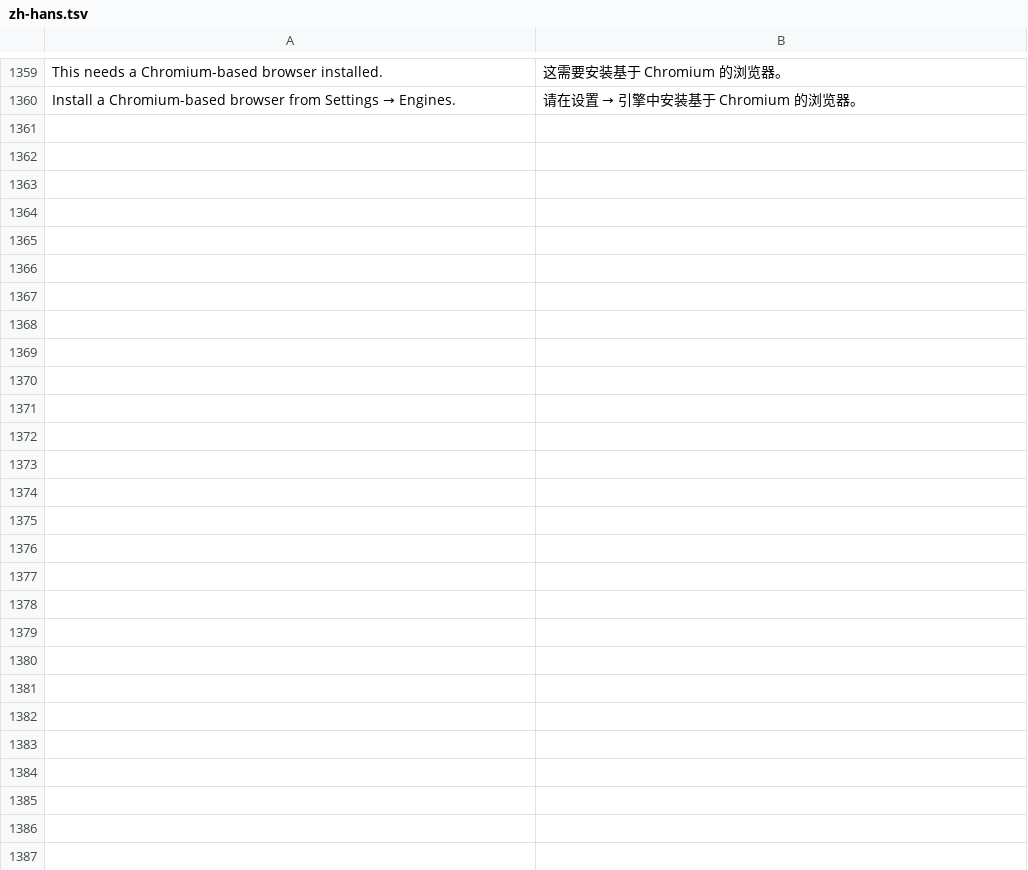
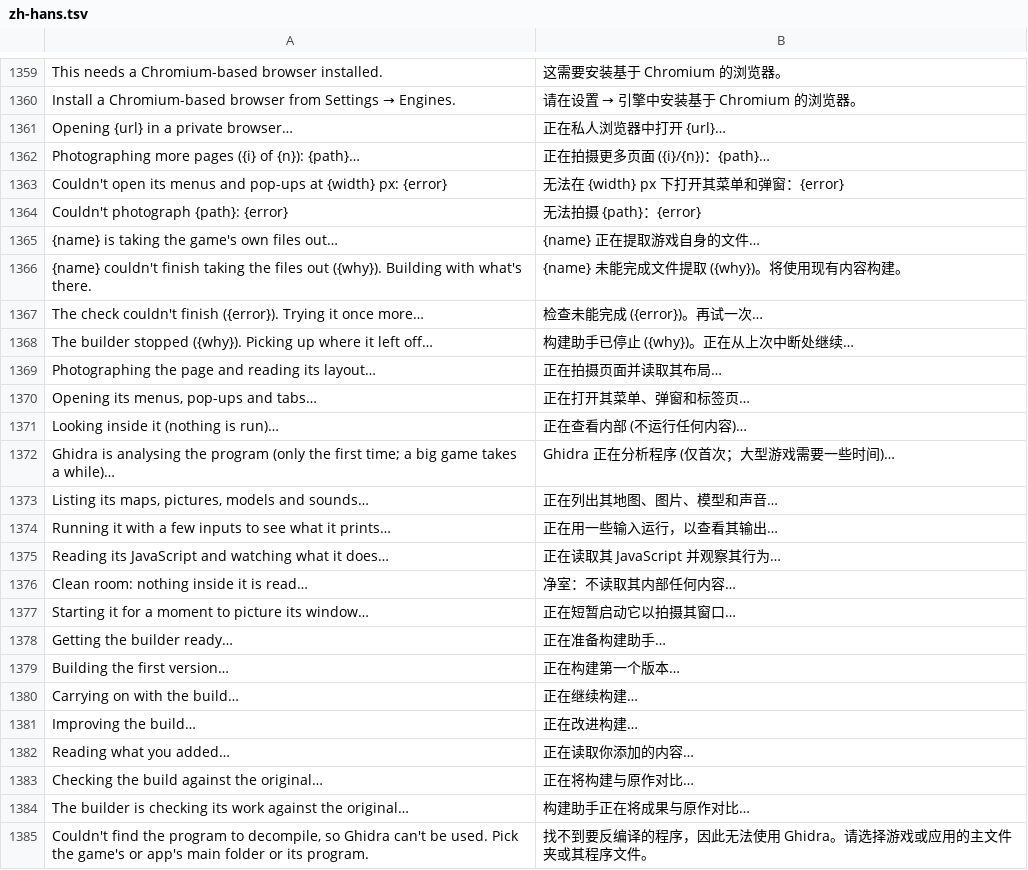
Before and after one commit to GreyCatVP/craft-anything, a TSV file: crates/ui-egui/src/i18n/zh-hans.tsv, drawn as a sheet; only a part is shown, gaps mark what is left out; the diff names each change by its address in the sheet, - before the commit and + after, or states it on an @@ line.

```diff
--- a/crates/ui-egui/src/i18n/zh-hans.tsv
+++ b/crates/ui-egui/src/i18n/zh-hans.tsv
+row 1361: Opening {url} in a private browser… | 正在私人浏览器中打开 {url}…
+row 1362: Photographing more pages ({i} of {n}): {path}… | 正在拍摄更多页面 ({i}/{n})：{path}…
+row 1363: Couldn't open its menus and pop-ups at {width} px: {error} | 无法在 {width} px 下打开其菜单和弹窗：{error}
+row 1364: Couldn't photograph {path}: {error} | 无法拍摄 {path}：{error}
+row 1365: {name} is taking the game's own files out… | {name} 正在提取游戏自身的文件…
+row 1366: {name} couldn't finish taking the files out ({why}). Building with what's there. | {name} 未能完成文件提取 ({why})。将使用现有内容构建。
+row 1367: The check couldn't finish ({error}). Trying it once more… | 检查未能完成 ({error})。再试一次…
+row 1368: The builder stopped ({why}). Picking up where it left off… | 构建助手已停止 ({why})。正在从上次中断处继续…
+row 1369: Photographing the page and reading its layout… | 正在拍摄页面并读取其布局…
+row 1370: Opening its menus, pop-ups and tabs… | 正在打开其菜单、弹窗和标签页…
+row 1371: Looking inside it (nothing is run)… | 正在查看内部 (不运行任何内容)…
+row 1372: Ghidra is analysing the program (only the first time; a big game takes a while)… | Ghidra 正在分析程序 (仅首次；大型游戏需要一些时间)…
+row 1373: Listing its maps, pictures, models and sounds… | 正在列出其地图、图片、模型和声音…
+row 1374: Running it with a few inputs to see what it prints… | 正在用一些输入运行，以查看其输出…
+row 1375: Reading its JavaScript and watching what it does… | 正在读取其 JavaScript 并观察其行为…
+row 1376: Clean room: nothing inside it is read… | 净室：不读取其内部任何内容…
+row 1377: Starting it for a moment to picture its window… | 正在短暂启动它以拍摄其窗口…
+row 1378: Getting the builder ready… | 正在准备构建助手…
+row 1379: Building the first version… | 正在构建第一个版本…
+row 1380: Carrying on with the build… | 正在继续构建…
+row 1381: Improving the build… | 正在改进构建…
+row 1382: Reading what you added… | 正在读取你添加的内容…
+row 1383: Checking the build against the original… | 正在将构建与原作对比…
+row 1384: The builder is checking its work against the original… | 构建助手正在将成果与原作对比…
+row 1385: Couldn't find the program to decompile, so Ghidra can't be used. Pick the game's or app's main folder or its program. | 找不到要反编译的程序，因此无法使用 Ghidra。请选择游戏或应用的主文件夹或其程序文件。
```
Also changed, not shown: crates/ui-egui/src/i18n/es-mx.tsv, crates/ui-egui/src/i18n/zh-hant.tsv, 2 other files.
